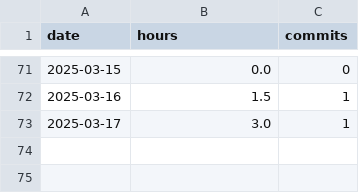
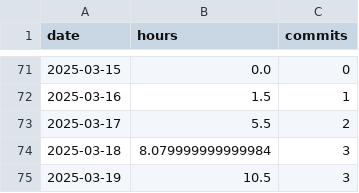
Before and after one commit to nebiyuelias1/Mandarin-progression, a CSV file: daily_summary.csv, drawn as a sheet; only a part is shown, gaps mark what is left out.

```diff
--- a/daily_summary.csv
+++ b/daily_summary.csv
@@ -72,2 +72,4 @@ date,hours,commits
 2025-03-16,1.5,1
-2025-03-17,3.0,1
+2025-03-17,5.5,2
+2025-03-18,8.079999999999984,3
+2025-03-19,10.5,3
```
Also changed, not shown: streaming_sessions.csv, 5 other files.
